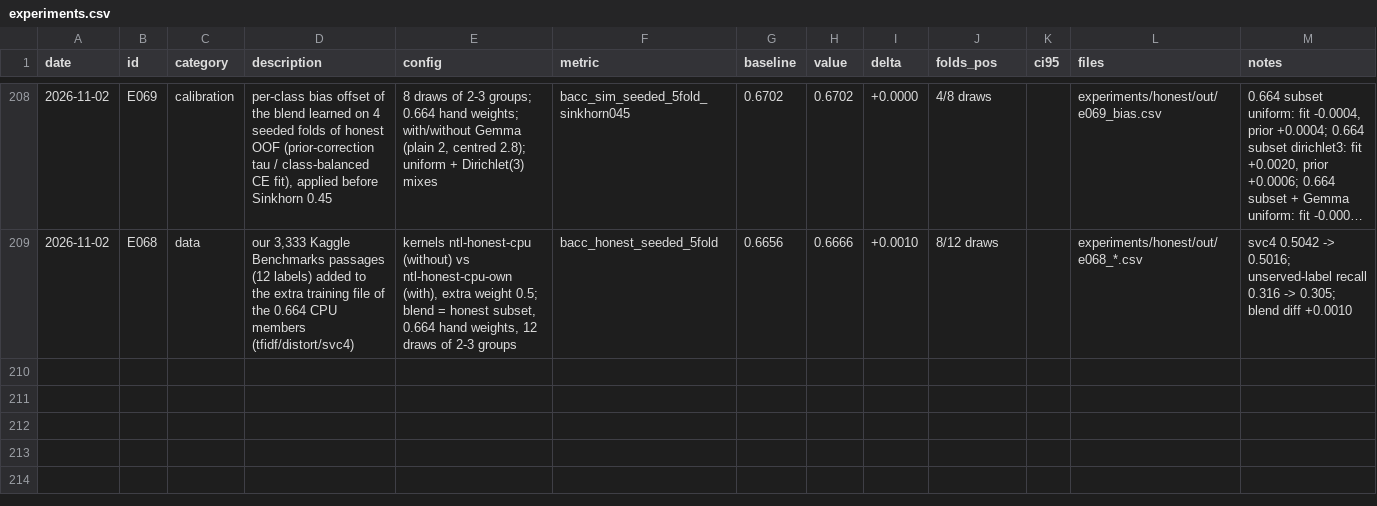
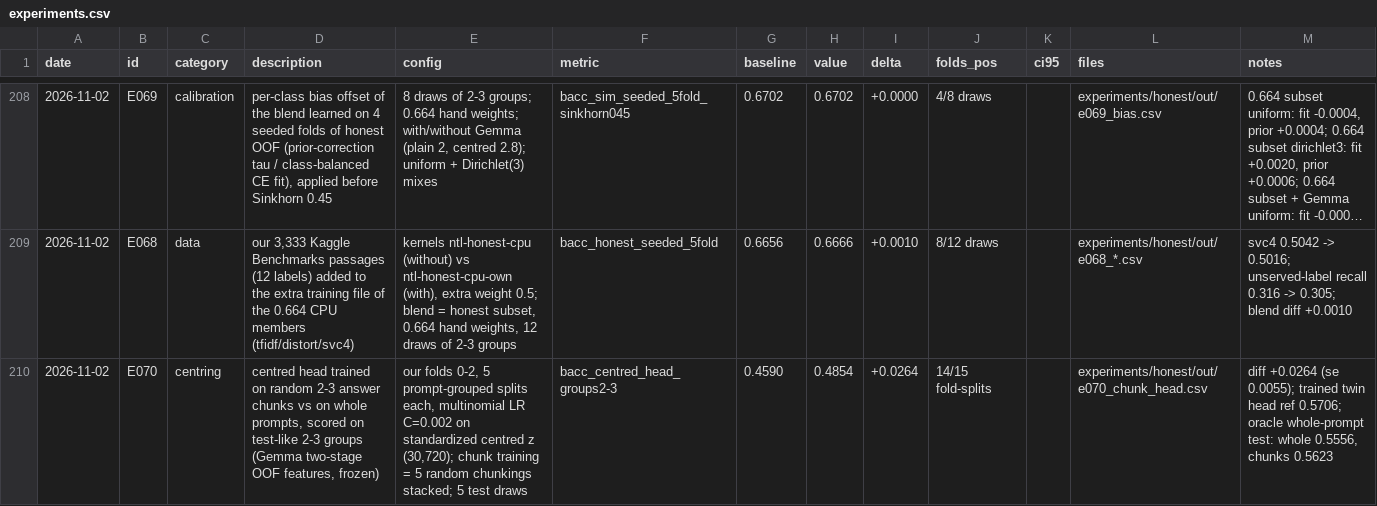
Before and after one commit to md-muqtadir-fuad/name-that-llm, a CSV file: paper/experiments.csv, drawn as a sheet; only a part is shown, gaps mark what is left out; long unchanged cells end in …; the diff names each change by its address in the sheet, - before the commit and + after, or states it on an @@ line.

```diff
--- a/paper/experiments.csv
+++ b/paper/experiments.csv
+row 210: 2026-11-02 | E070 | centring | centred head trained on random 2-3 answer chunks vs on whole prompts, scored on test-like 2-3 groups (Gemma two-stage OOF features, frozen) | our folds 0-2, 5 prompt-grouped splits each, multinomial LR C=0.002 on standardized centred z (30,720); chunk training = 5 random chunkings stacked; 5 test draws | bacc_centred_head_groups2-3 | 0.4590 | 0.4854 | +0.0264 | 14/15 fold-splits |  | experiments/honest/out/e070_chunk_head.csv | diff +0.0264 (se 0.0055); trained twin head ref 0.5706; oracle whole-prompt test: whole 0.5556, chunks 0.5623
```
Also changed, not shown: paper/activity_log.csv, 3 other files.
